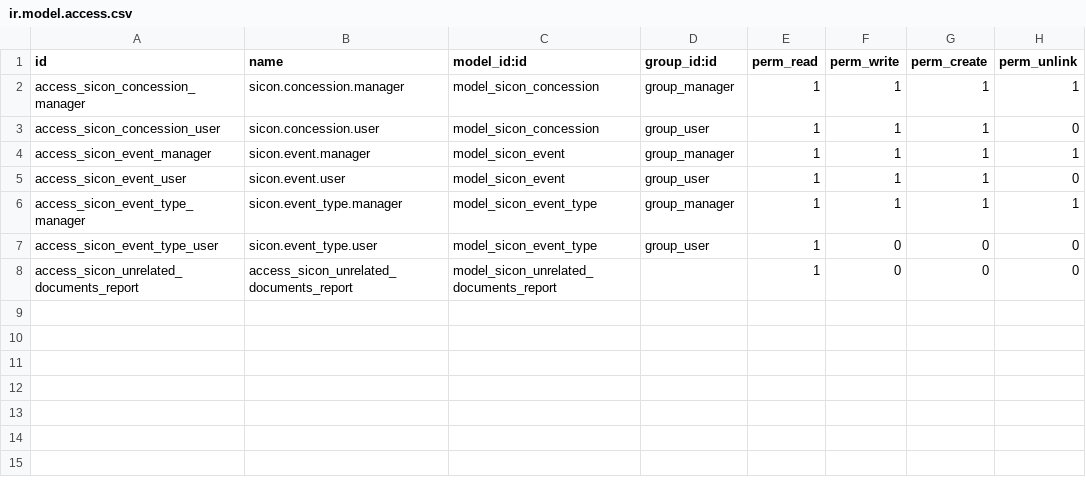
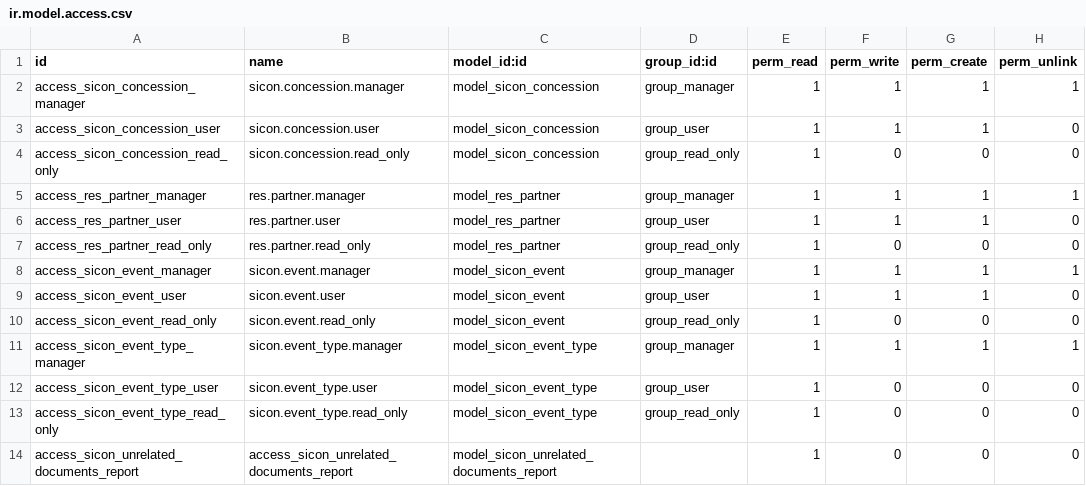
Before and after one commit to tmcrosario/odoo-sicon, a CSV file: sicon/security/ir.model.access.csv, drawn as a sheet.

Commit message:
[ADD] Read only user

```diff
--- a/sicon/security/ir.model.access.csv
+++ b/sicon/security/ir.model.access.csv
@@ -3,6 +3,12 @@ access_sicon_concession_manager,sicon.concession.manager,model_sicon_concession,
 access_sicon_concession_user,sicon.concession.user,model_sicon_concession,group_user,1,1,1,0
+access_sicon_concession_read_only,sicon.concession.read_only,model_sicon_concession,group_read_only,1,0,0,0
+access_res_partner_manager,res.partner.manager,model_res_partner,group_manager,1,1,1,1
+access_res_partner_user,res.partner.user,model_res_partner,group_user,1,1,1,0
+access_res_partner_read_only,res.partner.read_only,model_res_partner,group_read_only,1,0,0,0
 access_sicon_event_manager,sicon.event.manager,model_sicon_event,group_manager,1,1,1,1
 access_sicon_event_user,sicon.event.user,model_sicon_event,group_user,1,1,1,0
+access_sicon_event_read_only,sicon.event.read_only,model_sicon_event,group_read_only,1,0,0,0
 access_sicon_event_type_manager,sicon.event_type.manager,model_sicon_event_type,group_manager,1,1,1,1
 access_sicon_event_type_user,sicon.event_type.user,model_sicon_event_type,group_user,1,0,0,0
+access_sicon_event_type_read_only,sicon.event_type.read_only,model_sicon_event_type,group_read_only,1,0,0,0
 access_sicon_unrelated_documents_report,access_sicon_unrelated_documents_report,model_sicon_unrelated_documents_report,,1,0,0,0
```
Also changed, not shown: 2 other files.
